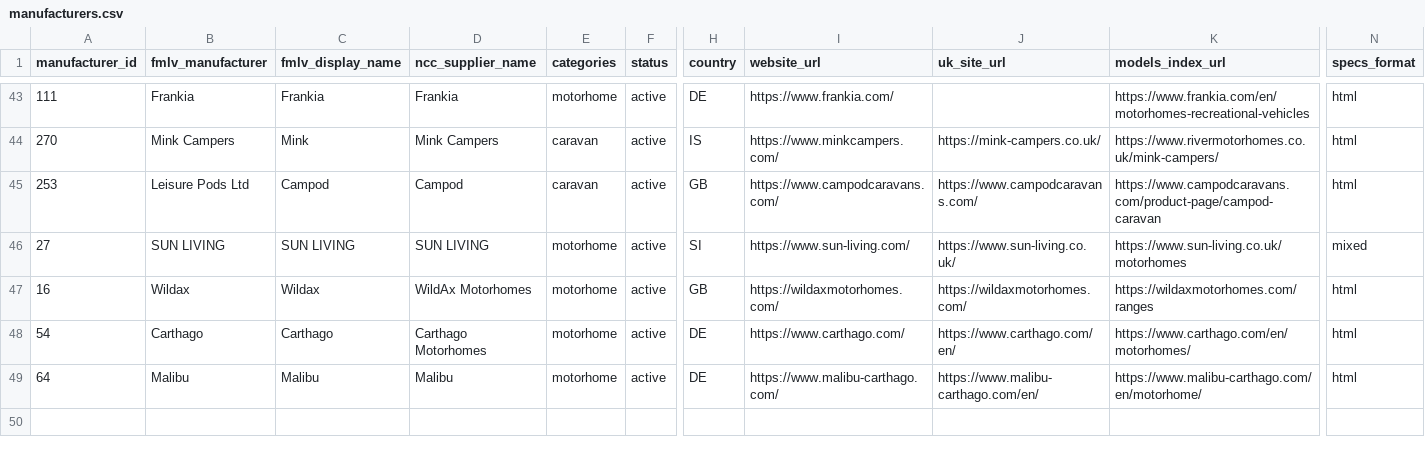
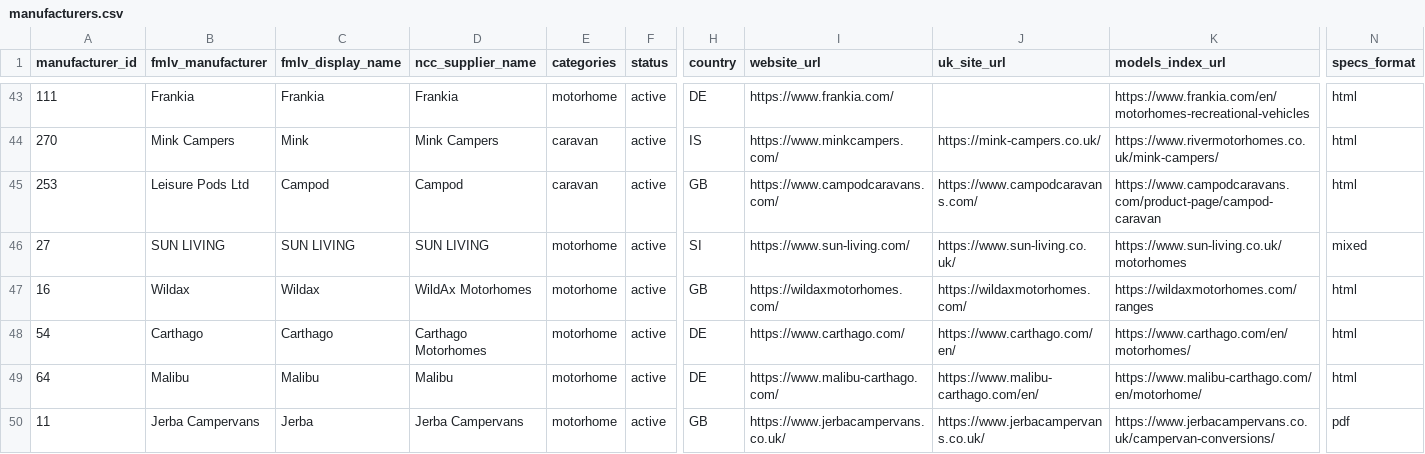
Before and after one commit to ncc-francisd/fmlv-automated-data-flow, a CSV file: config/manufacturers.csv, drawn as a sheet; only a part is shown, gaps mark what is left out; rows hold the shown columns only; the diff names each change by its address in the sheet, - before the commit and + after, or states it on an @@ line.

```diff
--- a/config/manufacturers.csv
+++ b/config/manufacturers.csv
+row 50: 11 | Jerba Campervans | Jerba | Jerba Campervans | motorhome | active | GB | https://www.jerbacampervans.co.uk/ | https://www.jerbacampervans.co.uk/ | https://www.jerbacampervans.co.uk/campervan-conversions/ | pdf
```
Also changed, not shown: 1 other file.
